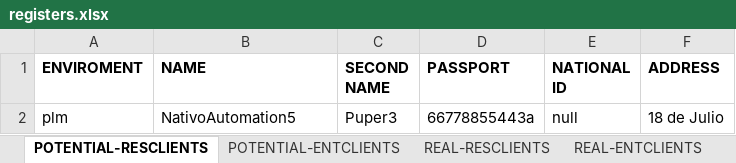
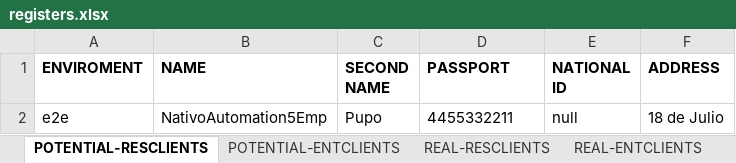
Before and after one commit to seba53b4/Automatizaci-nTFNU, an Excel workbook: MyFirstTest/registers.xlsx, sheet POTENTIAL-RESCLIENTS, drawn as a sheet; values as stored, in another font and other column widths than the file's, no borders; removed rows and columns are numbered as before the commit, all else as after; the diff names each change by its address in the sheet, - before the commit and + after, or states it on an @@ line.

```diff
--- a/MyFirstTest/registers.xlsx (sheet POTENTIAL-RESCLIENTS)
+++ b/MyFirstTest/registers.xlsx (sheet POTENTIAL-RESCLIENTS)
-row 2: plm | NativoAutomation5 | Puper3 | 66778855443a | null | 18 de Julio
+row 2: e2e | NativoAutomation5Emp | Pupo | 4455332211 | null | 18 de Julio
```
Also changed, not shown: sheet REAL-ENTCLIENTS, sheet POTENTIAL-ENTCLIENTS, sheet NEW-PLAN, sheet CHANGE-PLAN, sheet SIM CARD LOST, sheet REAL-RESCLIENTS, 13 other files.
